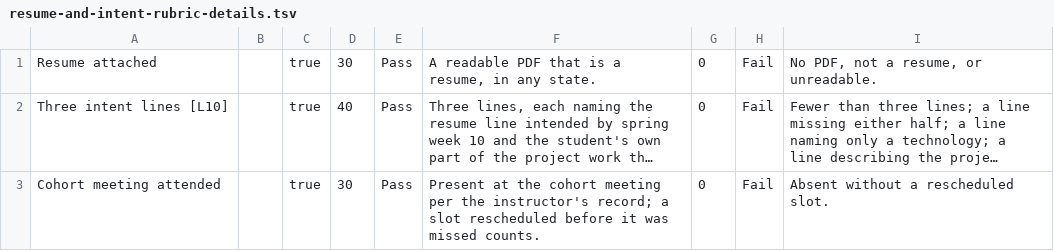
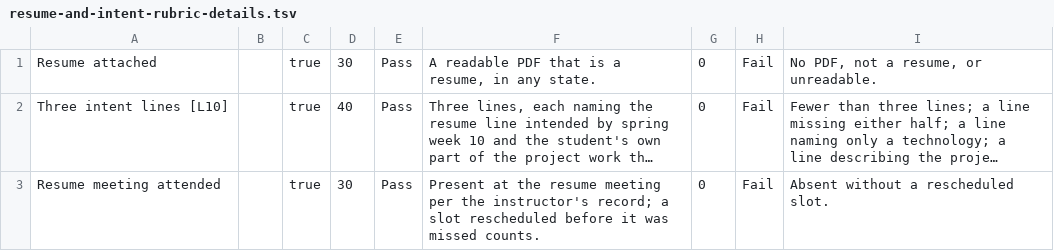
Before and after one commit to adulbrich/cs-capstone-handbook, a TSV file: canvas/assignments/resume-and-intent/resume-and-intent-rubric-details.tsv, drawn as a sheet; long unchanged cells end in …; the diff names each change by its address in the sheet, - before the commit and + after, or states it on an @@ line.

```diff
--- a/canvas/assignments/resume-and-intent/resume-and-intent-rubric-details.tsv
+++ b/canvas/assignments/resume-and-intent/resume-and-intent-rubric-details.tsv
-A3: Cohort meeting attended
+A3: Resume meeting attended
-F3: …at the cohort meeting per…
+F3: …at the resume meeting per…
```
Also changed, not shown: 33 other files.
